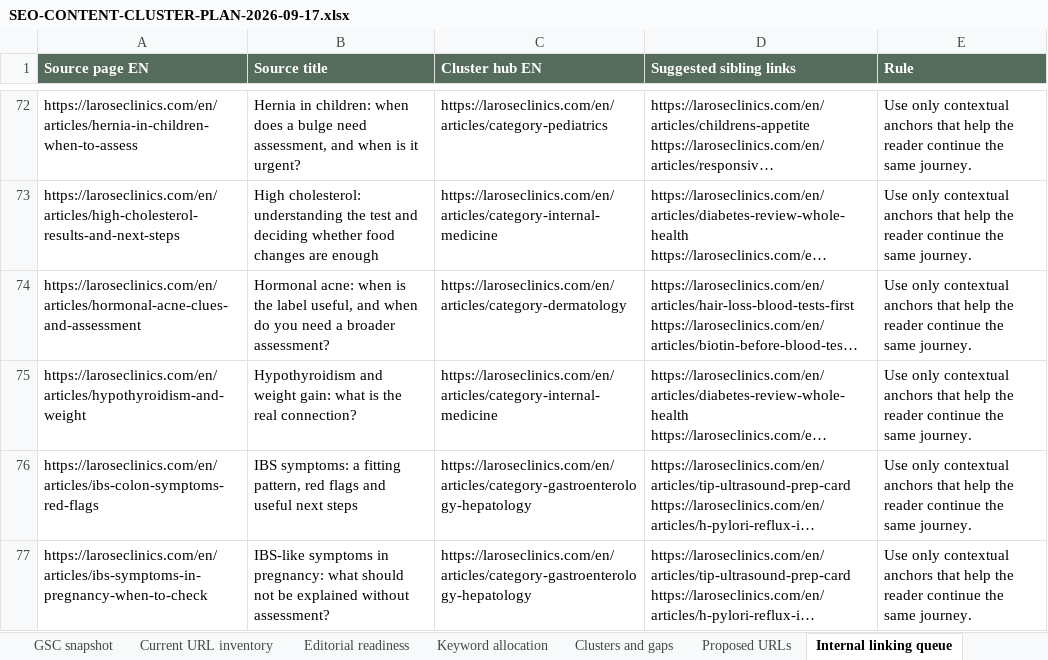
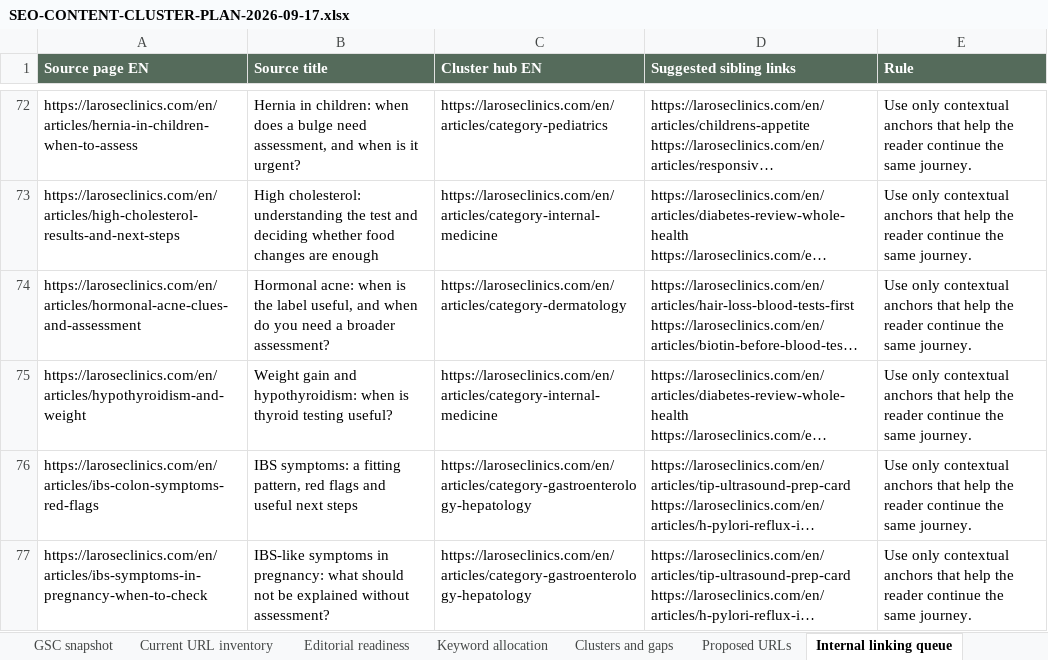
Before and after one commit to larosewellnesshub0-a11y/larose-site, an Excel workbook: _project/SEO-CONTENT-CLUSTER-PLAN-2026-09-17.xlsx, sheet Internal linking queue, drawn as a sheet; only a part is shown, gaps mark what is left out; long unchanged cells end in …; values as stored, in another font and other column widths than the file's, no borders; the diff names each change by its address in the sheet, - before the commit and + after, or states it on an @@ line.

```diff
--- a/_project/SEO-CONTENT-CLUSTER-PLAN-2026-09-17.xlsx (sheet Internal linking queue)
+++ b/_project/SEO-CONTENT-CLUSTER-PLAN-2026-09-17.xlsx (sheet Internal linking queue)
-B75 (Source title): Hypothyroidism and weight gain: what is the real connection?
+B75 (Source title): Weight gain and hypothyroidism: when is thyroid testing useful?
```
Also changed, not shown: sheet Keyword allocation, sheet Current URL inventory, sheet Editorial readiness, 6 other files.
